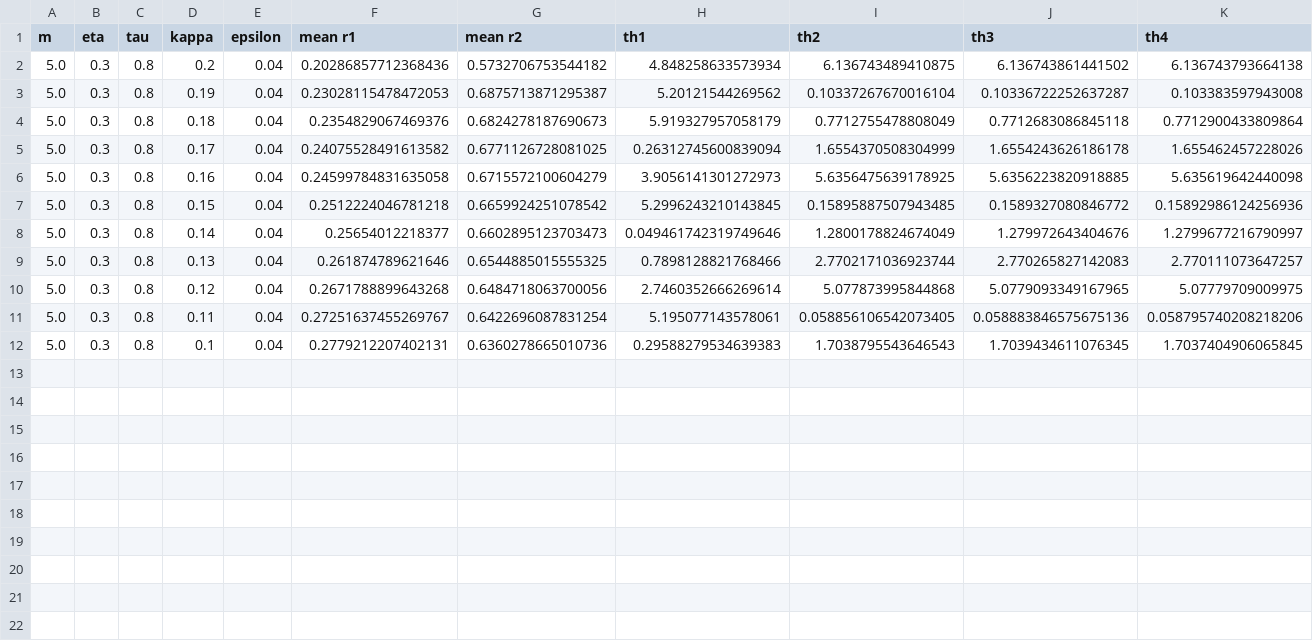
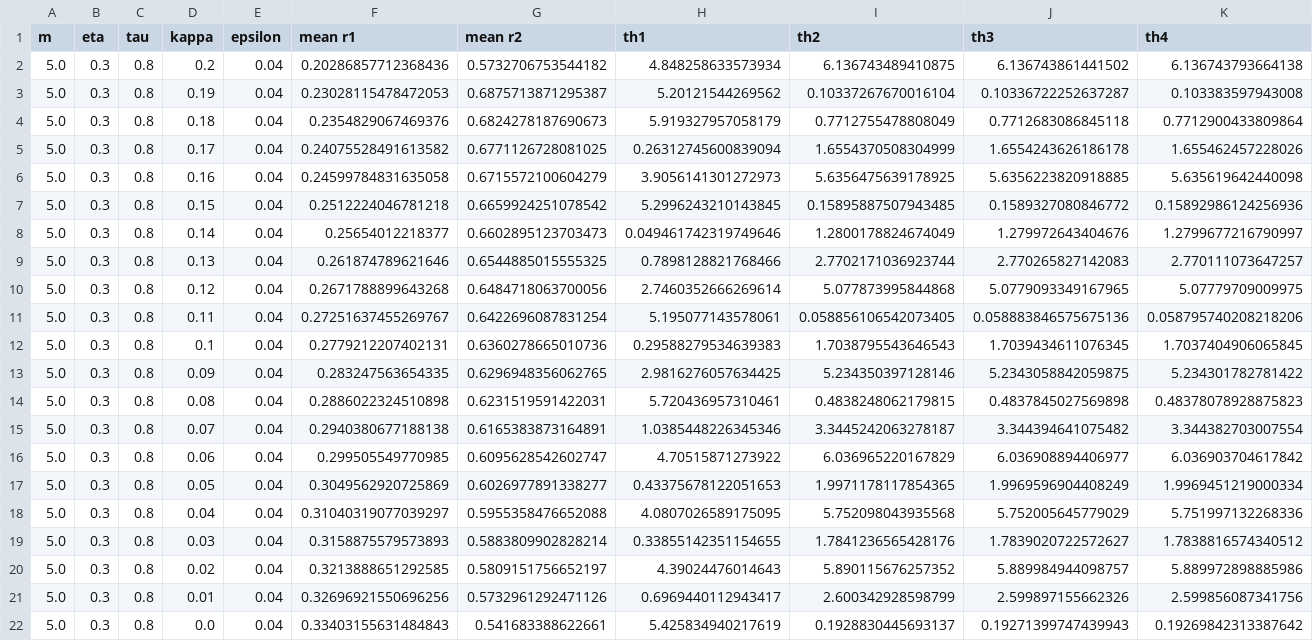
Before and after one commit to DanKis52/ThetaNeurons, a CSV file: ThetaNeurons/Noise/results_kappa_negative.csv, drawn as a sheet; only a part is shown; rows hold the shown columns only; the diff names each change by its address in the sheet, - before the commit and + after, or states it on an @@ line.

```diff
--- a/ThetaNeurons/Noise/results_kappa_negative.csv
+++ b/ThetaNeurons/Noise/results_kappa_negative.csv
+row 13: 5.0 | 0.3 | 0.8 | 0.09 | 0.04 | 0.283247563654335 | 0.6296948356062765 | 2.9816276057634425 | 5.234350397128146 | 5.2343058842059875 | 5.234301782781422
+row 14: 5.0 | 0.3 | 0.8 | 0.08 | 0.04 | 0.2886022324510898 | 0.6231519591422031 | 5.720436957310461 | 0.4838248062179815 | 0.4837845027569898 | 0.48378078928875823
+row 15: 5.0 | 0.3 | 0.8 | 0.07 | 0.04 | 0.2940380677188138 | 0.6165383873164891 | 1.0385448226345346 | 3.3445242063278187 | 3.344394641075482 | 3.344382703007554
+row 16: 5.0 | 0.3 | 0.8 | 0.06 | 0.04 | 0.299505549770985 | 0.6095628542602747 | 4.70515871273922 | 6.036965220167829 | 6.036908894406977 | 6.036903704617842
+row 17: 5.0 | 0.3 | 0.8 | 0.05 | 0.04 | 0.3049562920725869 | 0.6026977891338277 | 0.43375678122051653 | 1.9971178117854365 | 1.9969596904408249 | 1.9969451219000334
+row 18: 5.0 | 0.3 | 0.8 | 0.04 | 0.04 | 0.31040319077039297 | 0.5955358476652088 | 4.0807026589175095 | 5.752098043935568 | 5.752005645779029 | 5.751997132268336
+row 19: 5.0 | 0.3 | 0.8 | 0.03 | 0.04 | 0.3158875579573893 | 0.5883809902828214 | 0.33855142351154655 | 1.7841236565428176 | 1.7839020722572627 | 1.7838816574340512
+row 20: 5.0 | 0.3 | 0.8 | 0.02 | 0.04 | 0.3213888651292585 | 0.5809151756652197 | 4.39024476014643 | 5.890115676257352 | 5.889984944098757 | 5.889972898885986
+row 21: 5.0 | 0.3 | 0.8 | 0.01 | 0.04 | 0.32696921550696256 | 0.5732961292471126 | 0.6969440112943417 | 2.600342928598799 | 2.599897155662326 | 2.599856087341756
+row 22: 5.0 | 0.3 | 0.8 | 0.0 | 0.04 | 0.33403155631484843 | 0.541683388622661 | 5.425834940217619 | 0.1928830445693137 | 0.19271399747439943 | 0.19269842313387642
```
Also changed, not shown: ThetaNeurons/Noise/results_eta_negative.csv, 1 other file.
